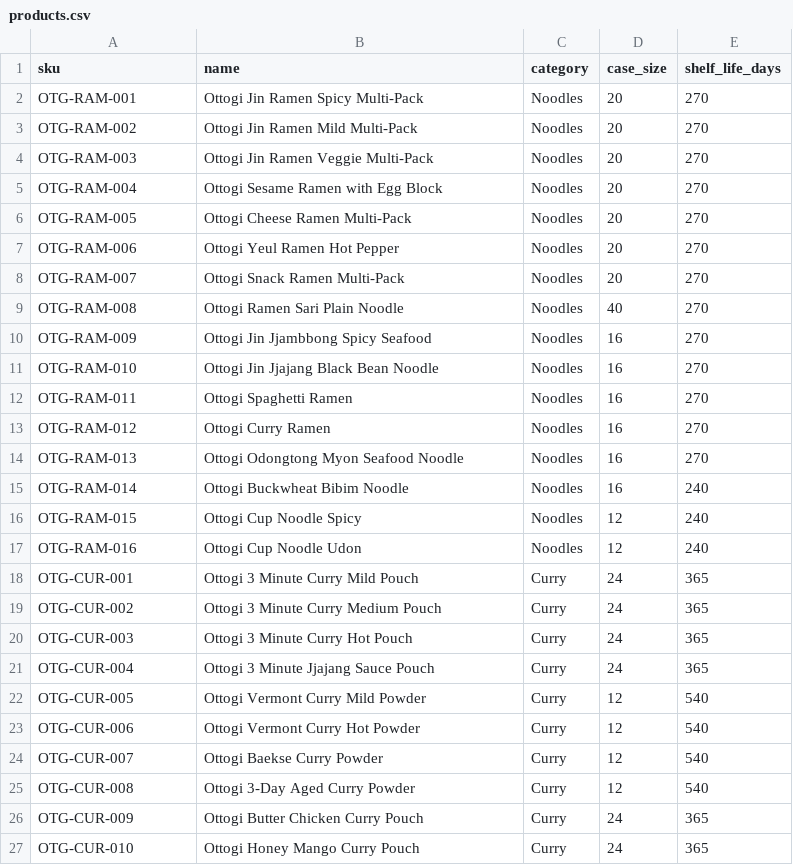
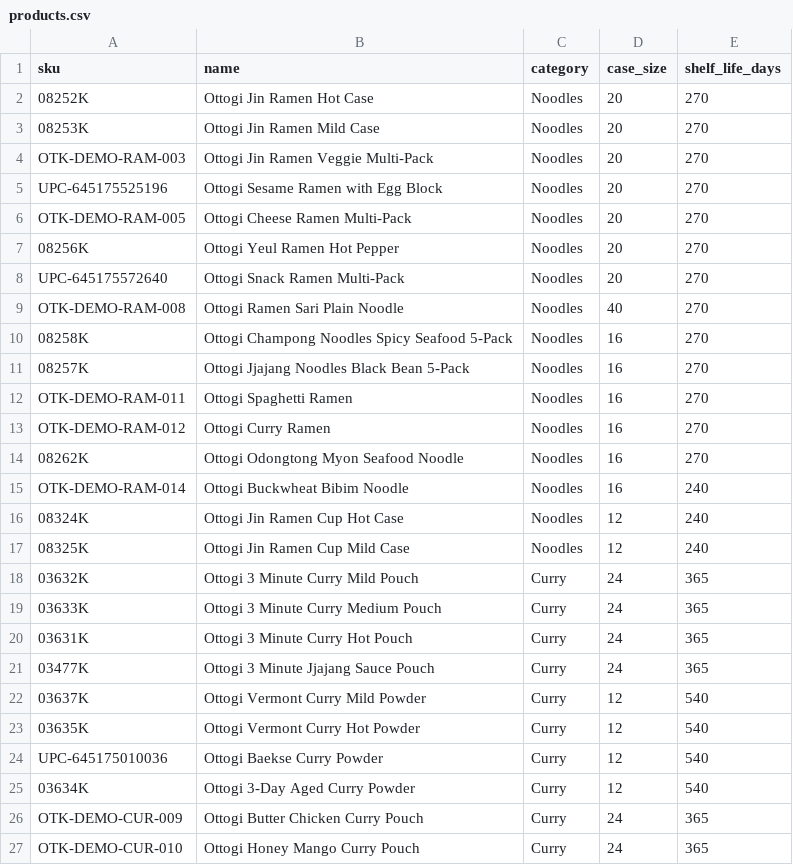
Before and after one commit to manynames3/ott-inventory-ai, a CSV file: sample_data/ottogi_demo/products.csv, drawn as a sheet; only a part is shown; the diff covers the shown part only.

```diff
--- a/sample_data/ottogi_demo/products.csv
+++ b/sample_data/ottogi_demo/products.csv
@@ -1,27 +1,27 @@
 sku,name,category,case_size,shelf_life_days
-OTG-RAM-001,Ottogi Jin Ramen Spicy Multi-Pack,Noodles,20,270
-OTG-RAM-002,Ottogi Jin Ramen Mild Multi-Pack,Noodles,20,270
-OTG-RAM-003,Ottogi Jin Ramen Veggie Multi-Pack,Noodles,20,270
-OTG-RAM-004,Ottogi Sesame Ramen with Egg Block,Noodles,20,270
-OTG-RAM-005,Ottogi Cheese Ramen Multi-Pack,Noodles,20,270
-OTG-RAM-006,Ottogi Yeul Ramen Hot Pepper,Noodles,20,270
-OTG-RAM-007,Ottogi Snack Ramen Multi-Pack,Noodles,20,270
-OTG-RAM-008,Ottogi Ramen Sari Plain Noodle,Noodles,40,270
-OTG-RAM-009,Ottogi Jin Jjambbong Spicy Seafood,Noodles,16,270
-OTG-RAM-010,Ottogi Jin Jjajang Black Bean Noodle,Noodles,16,270
-OTG-RAM-011,Ottogi Spaghetti Ramen,Noodles,16,270
-OTG-RAM-012,Ottogi Curry Ramen,Noodles,16,270
-OTG-RAM-013,Ottogi Odongtong Myon Seafood Noodle,Noodles,16,270
-OTG-RAM-014,Ottogi Buckwheat Bibim Noodle,Noodles,16,240
-OTG-RAM-015,Ottogi Cup Noodle Spicy,Noodles,12,240
-OTG-RAM-016,Ottogi Cup Noodle Udon,Noodles,12,240
-OTG-CUR-001,Ottogi 3 Minute Curry Mild Pouch,Curry,24,365
-OTG-CUR-002,Ottogi 3 Minute Curry Medium Pouch,Curry,24,365
-OTG-CUR-003,Ottogi 3 Minute Curry Hot Pouch,Curry,24,365
-OTG-CUR-004,Ottogi 3 Minute Jjajang Sauce Pouch,Curry,24,365
-OTG-CUR-005,Ottogi Vermont Curry Mild Powder,Curry,12,540
-OTG-CUR-006,Ottogi Vermont Curry Hot Powder,Curry,12,540
-OTG-CUR-007,Ottogi Baekse Curry Powder,Curry,12,540
-OTG-CUR-008,Ottogi 3-Day Aged Curry Powder,Curry,12,540
-OTG-CUR-009,Ottogi Butter Chicken Curry Pouch,Curry,24,365
-OTG-CUR-010,Ottogi Honey Mango Curry Pouch,Curry,24,365
+08252K,Ottogi Jin Ramen Hot Case,Noodles,20,270
+08253K,Ottogi Jin Ramen Mild Case,Noodles,20,270
+OTK-DEMO-RAM-003,Ottogi Jin Ramen Veggie Multi-Pack,Noodles,20,270
+UPC-645175525196,Ottogi Sesame Ramen with Egg Block,Noodles,20,270
+OTK-DEMO-RAM-005,Ottogi Cheese Ramen Multi-Pack,Noodles,20,270
+08256K,Ottogi Yeul Ramen Hot Pepper,Noodles,20,270
+UPC-645175572640,Ottogi Snack Ramen Multi-Pack,Noodles,20,270
+OTK-DEMO-RAM-008,Ottogi Ramen Sari Plain Noodle,Noodles,40,270
+08258K,Ottogi Champong Noodles Spicy Seafood 5-Pack,Noodles,16,270
+08257K,Ottogi Jjajang Noodles Black Bean 5-Pack,Noodles,16,270
+OTK-DEMO-RAM-011,Ottogi Spaghetti Ramen,Noodles,16,270
+OTK-DEMO-RAM-012,Ottogi Curry Ramen,Noodles,16,270
+08262K,Ottogi Odongtong Myon Seafood Noodle,Noodles,16,270
+OTK-DEMO-RAM-014,Ottogi Buckwheat Bibim Noodle,Noodles,16,240
+08324K,Ottogi Jin Ramen Cup Hot Case,Noodles,12,240
+08325K,Ottogi Jin Ramen Cup Mild Case,Noodles,12,240
+03632K,Ottogi 3 Minute Curry Mild Pouch,Curry,24,365
+03633K,Ottogi 3 Minute Curry Medium Pouch,Curry,24,365
+03631K,Ottogi 3 Minute Curry Hot Pouch,Curry,24,365
+03477K,Ottogi 3 Minute Jjajang Sauce Pouch,Curry,24,365
+03637K,Ottogi Vermont Curry Mild Powder,Curry,12,540
+03635K,Ottogi Vermont Curry Hot Powder,Curry,12,540
+UPC-645175010036,Ottogi Baekse Curry Powder,Curry,12,540
+03634K,Ottogi 3-Day Aged Curry Powder,Curry,12,540
+OTK-DEMO-CUR-009,Ottogi Butter Chicken Curry Pouch,Curry,24,365
+OTK-DEMO-CUR-010,Ottogi Honey Mango Curry Pouch,Curry,24,365
```
Also changed, not shown: 84 edited cells elsewhere in this file, 48 other files.
